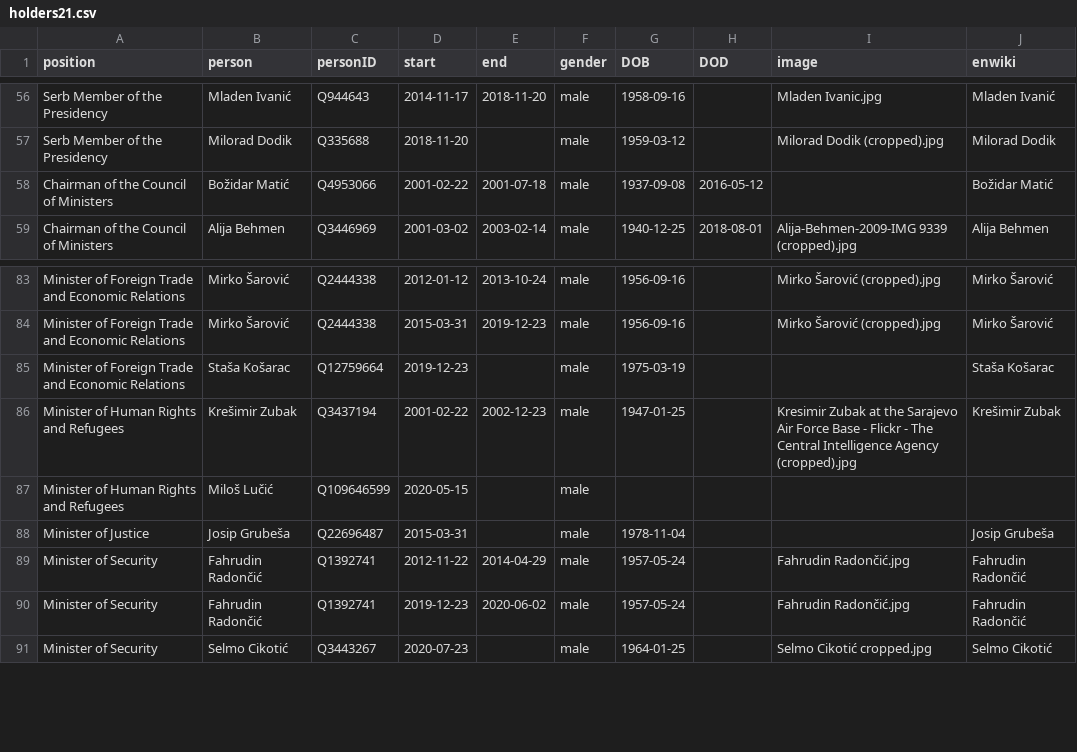
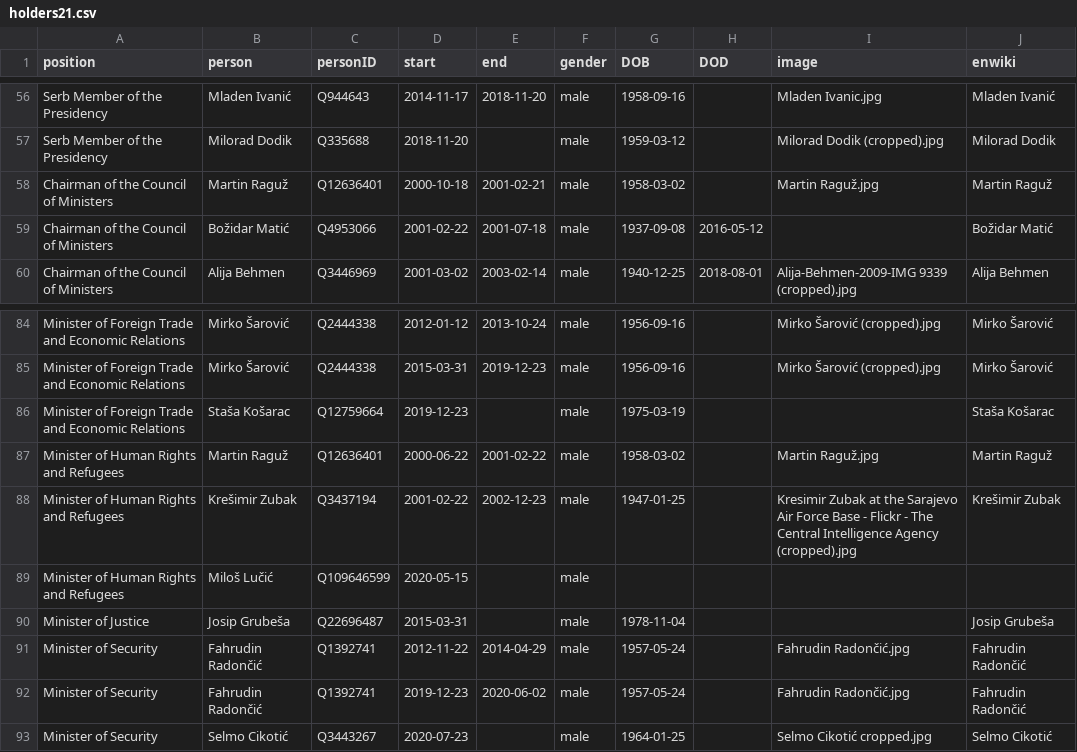
Before and after one commit to every-politician-scrapers/bosnia-herzegovina-ministers, a CSV file: html/holders21.csv, drawn as a sheet; only a part is shown, gaps mark what is left out.

```diff
--- a/html/holders21.csv
+++ b/html/holders21.csv
@@ -57,2 +57,3 @@ Serb Member of the Presidency,Mladen Ivanić,Q944643,2014-11-17,2018-11-20,male,
 Serb Member of the Presidency,Milorad Dodik,Q335688,2018-11-20,,male,1959-03-12,,Milorad Dodik (cropped).jpg,Milorad Dodik
+Chairman of the Council of Ministers,Martin Raguž,Q12636401,2000-10-18,2001-02-21,male,1958-03-02,,Martin Raguž.jpg,Martin Raguž
 Chairman of the Council of Ministers,Božidar Matić,Q4953066,2001-02-22,2001-07-18,male,1937-09-08,2016-05-12,,Božidar Matić
@@ -85,2 +86,3 @@ Minister of Foreign Trade and Economic Relations,Mirko Šarović,Q2444338,2015-0
 Minister of Foreign Trade and Economic Relations,Staša Košarac,Q12759664,2019-12-23,,male,1975-03-19,,,Staša Košarac
+Minister of Human Rights and Refugees,Martin Raguž,Q12636401,2000-06-22,2001-02-22,male,1958-03-02,,Martin Raguž.jpg,Martin Raguž
 Minister of Human Rights and Refugees,Krešimir Zubak,Q3437194,2001-02-22,2002-12-23,male,1947-01-25,,Kresimir Zubak at the Sarajevo Air Force Base - Flickr - The Central Intelligence Agency (cropped).jpg,Krešimir Zubak
```
Also changed, not shown: html/legislators.csv.
